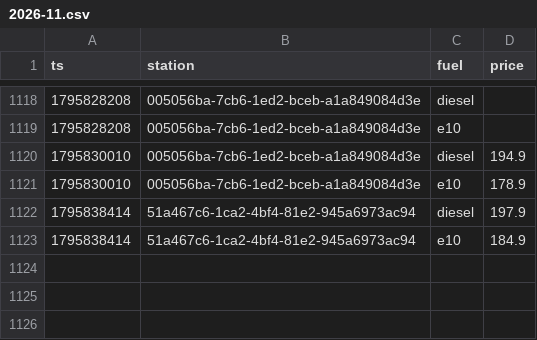
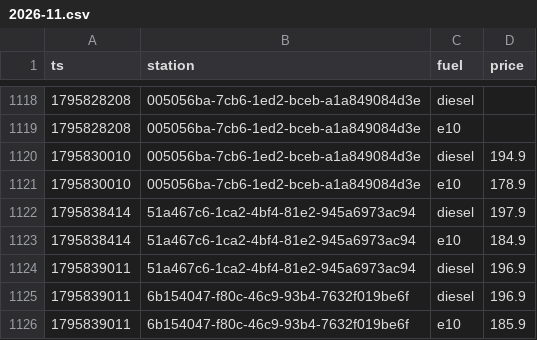
Before and after one commit to Mario-vibe/spritpreis-kompass, a CSV file: data/events/2026-11.csv, drawn as a sheet; only a part is shown, gaps mark what is left out.

```diff
--- a/data/events/2026-11.csv
+++ b/data/events/2026-11.csv
@@ -1123 +1123,4 @@ ts,station,fuel,price
 1795838414,51a467c6-1ca2-4bf4-81e2-945a6973ac94,e10,184.9
+1795839011,51a467c6-1ca2-4bf4-81e2-945a6973ac94,diesel,196.9
+1795839011,6b154047-f80c-46c9-93b4-7632f019be6f,diesel,196.9
+1795839011,6b154047-f80c-46c9-93b4-7632f019be6f,e10,185.9
```
Also changed, not shown: 3 other files.
